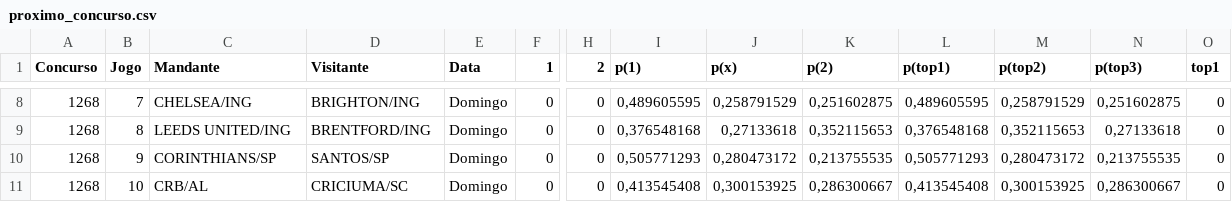
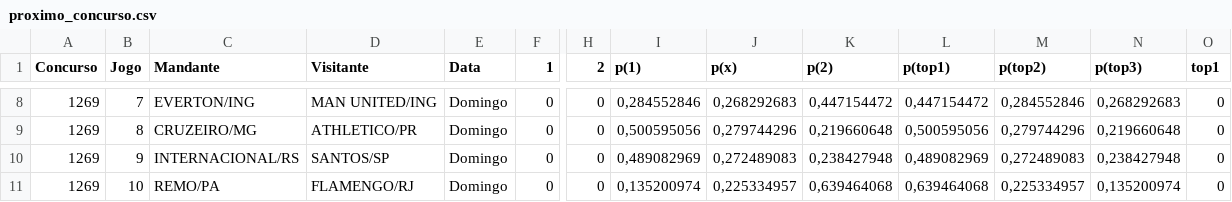
Before and after one commit to marcosvilhena87/loteca-8s-6d-0t-10-5-5, a CSV file: data/proximo_concurso.csv, drawn as a sheet; only a part is shown, gaps mark what is left out; the diff covers the shown part only; the diff names each change by its address in the sheet, - before the commit and + after, or states it on an @@ line.

```diff
--- a/data/proximo_concurso.csv
+++ b/data/proximo_concurso.csv
-A8:A11 (Concurso): 1268
+A8:A11 (Concurso): 1269
-C8 (Mandante): CHELSEA/ING
+C8 (Mandante): EVERTON/ING
-D8 (Visitante): BRIGHTON/ING
+D8 (Visitante): MAN UNITED/ING
-I8 (p(1)): 0,489605595
+I8 (p(1)): 0,284552846
-J8 (p(x)): 0,258791529
+J8 (p(x)): 0,268292683
-K8 (p(2)): 0,251602875
+K8 (p(2)): 0,447154472
-L8 (p(top1)): 0,489605595
+L8 (p(top1)): 0,447154472
-M8 (p(top2)): 0,258791529
+M8 (p(top2)): 0,284552846
-N8 (p(top3)): 0,251602875
+N8 (p(top3)): 0,268292683
-C9 (Mandante): LEEDS UNITED/ING
+C9 (Mandante): CRUZEIRO/MG
-D9 (Visitante): BRENTFORD/ING
+D9 (Visitante): ATHLETICO/PR
-I9 (p(1)): 0,376548168
+I9 (p(1)): 0,500595056
-J9 (p(x)): 0,27133618
+J9 (p(x)): 0,279744296
-K9 (p(2)): 0,352115653
+K9 (p(2)): 0,219660648
-L9 (p(top1)): 0,376548168
+L9 (p(top1)): 0,500595056
-M9 (p(top2)): 0,352115653
+M9 (p(top2)): 0,279744296
-N9 (p(top3)): 0,27133618
+N9 (p(top3)): 0,219660648
-C10 (Mandante): CORINTHIANS/SP
+C10 (Mandante): INTERNACIONAL/RS
-I10 (p(1)): 0,505771293
+I10 (p(1)): 0,489082969
-J10 (p(x)): 0,280473172
+J10 (p(x)): 0,272489083
-K10 (p(2)): 0,213755535
+K10 (p(2)): 0,238427948
-L10 (p(top1)): 0,505771293
+L10 (p(top1)): 0,489082969
-M10 (p(top2)): 0,280473172
+M10 (p(top2)): 0,272489083
-N10 (p(top3)): 0,213755535
+N10 (p(top3)): 0,238427948
-C11 (Mandante): CRB/AL
+C11 (Mandante): REMO/PA
-D11 (Visitante): CRICIUMA/SC
+D11 (Visitante): FLAMENGO/RJ
-I11 (p(1)): 0,413545408
+I11 (p(1)): 0,135200974
-J11 (p(x)): 0,300153925
+J11 (p(x)): 0,225334957
-K11 (p(2)): 0,286300667
+K11 (p(2)): 0,639464068
-L11 (p(top1)): 0,413545408
+L11 (p(top1)): 0,639464068
-M11 (p(top2)): 0,300153925
+M11 (p(top2)): 0,225334957
-N11 (p(top3)): 0,286300667
+N11 (p(top3)): 0,135200974
```
Also changed, not shown: 91 edited cells elsewhere in this file, 1 other file.
